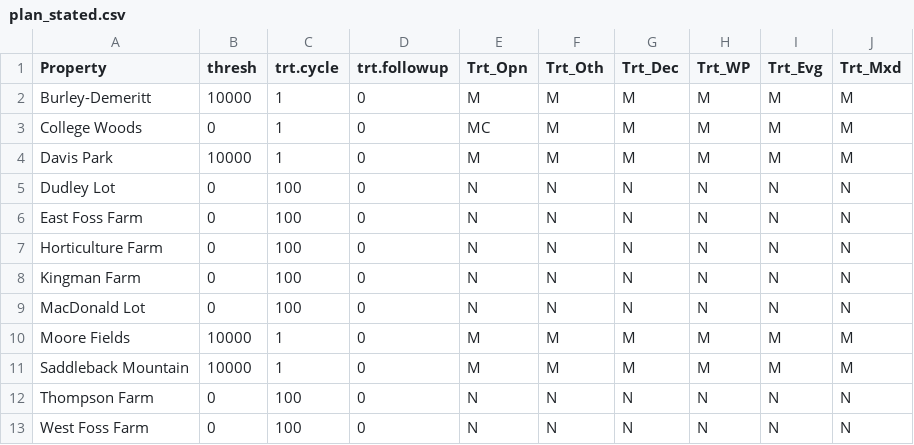
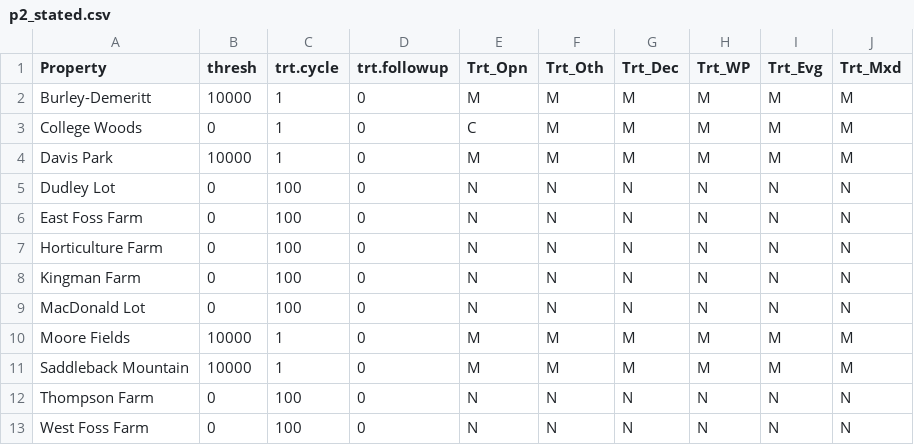
Before and after one commit to Sz-Tim/gbPopMod, a CSV file: mgmt/p2_stated.csv (was mgmt/plan_stated.csv), drawn as a sheet.

```diff
--- a/mgmt/plan_stated.csv
+++ b/mgmt/p2_stated.csv
@@ -2,3 +2,3 @@ Property,thresh,trt.cycle,trt.followup,Trt_Opn,Trt_Oth,Trt_Dec,Trt_WP,Trt_Evg,Tr
 Burley-Demeritt,10000,1,0,M,M,M,M,M,M
-College Woods,0,1,0,MC,M,M,M,M,M
+College Woods,0,1,0,C,M,M,M,M,M
 Davis Park,10000,1,0,M,M,M,M,M,M
```
Also changed, not shown: 6 other files.
